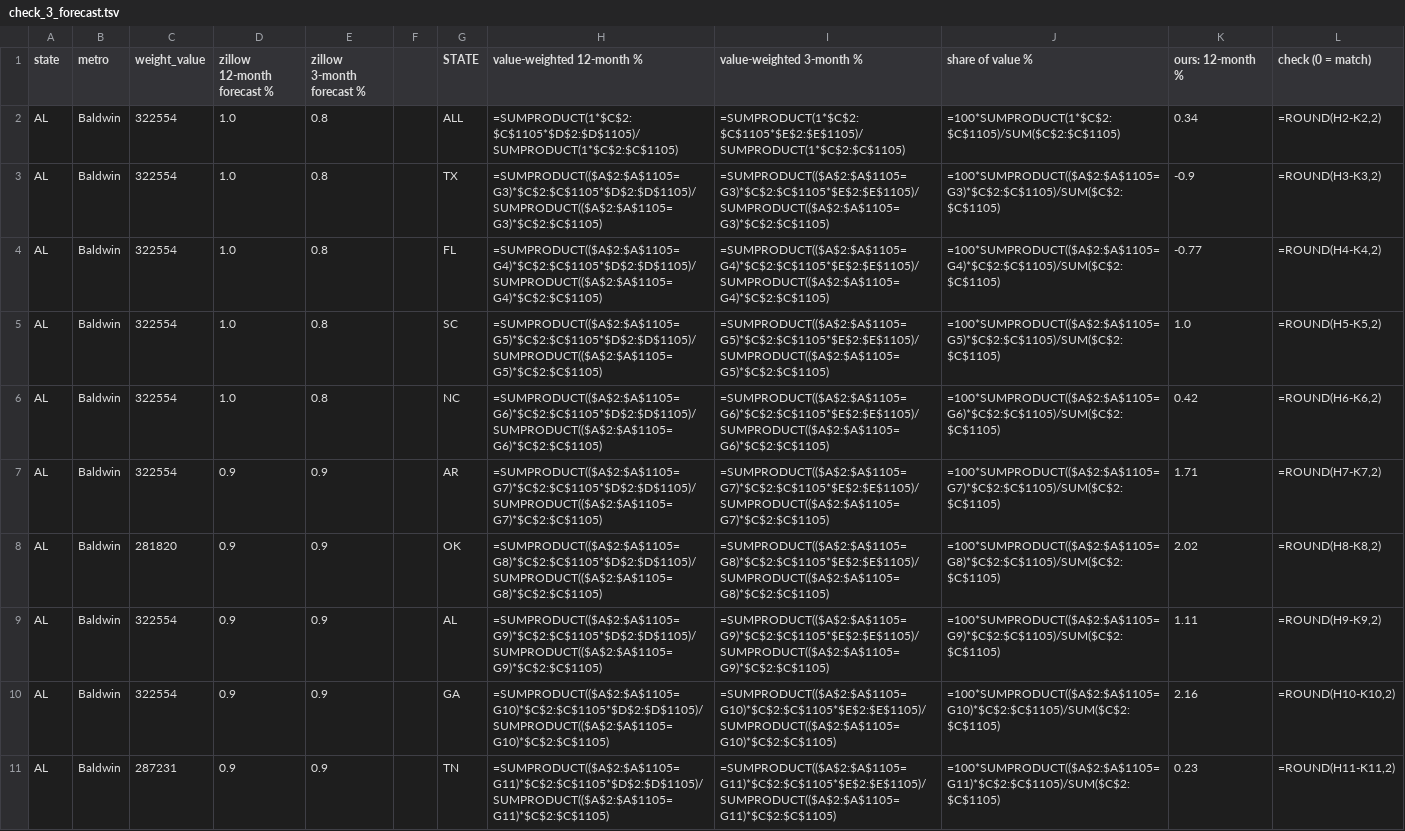
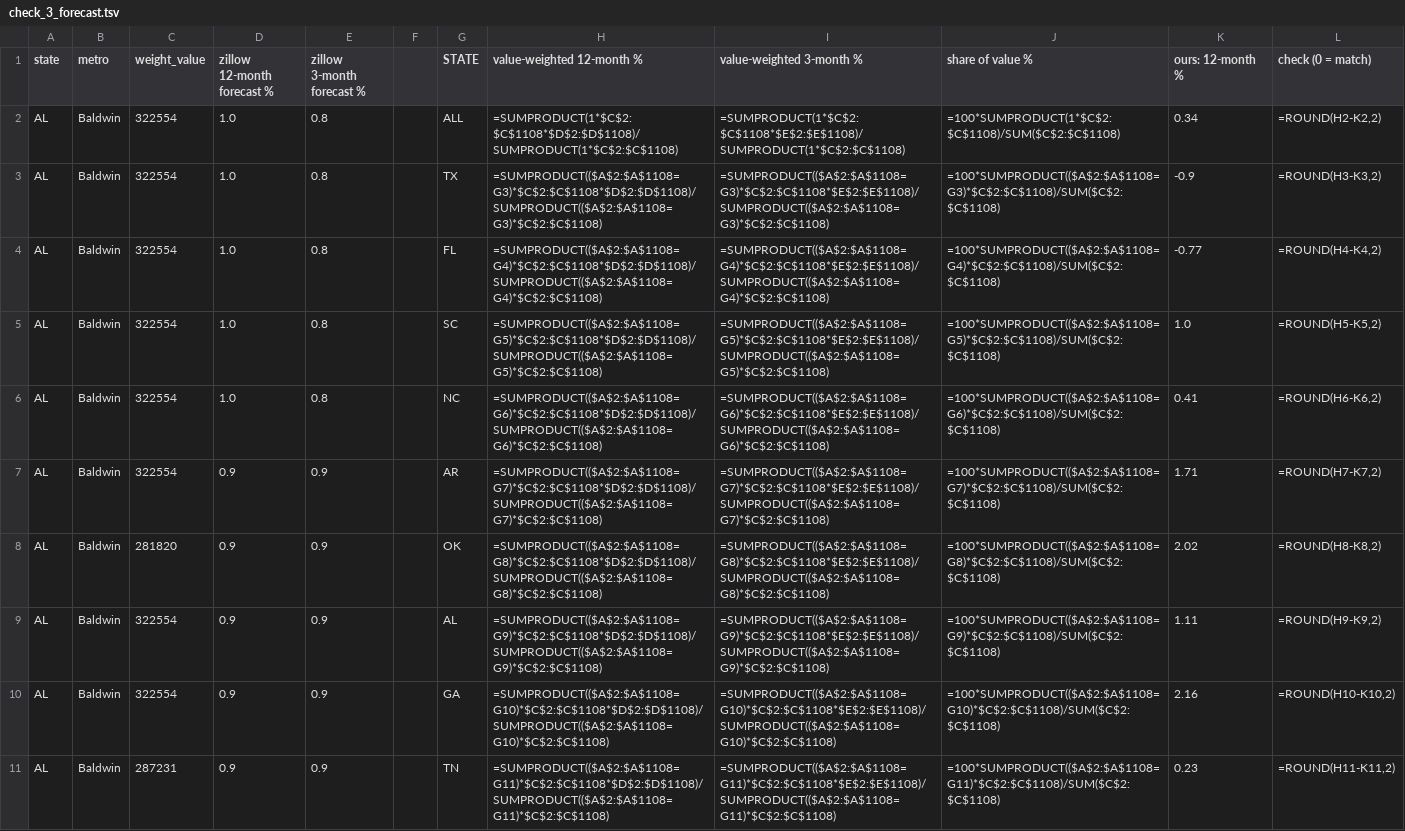
Before and after one commit to Public-CRE-Data/mrp-liberty-homes, a TSV file: zillow/check_3_forecast.tsv, drawn as a sheet; only a part is shown; the diff covers the shown part only; the diff names each change by its address in the sheet, - before the commit and + after, or states it on an @@ line.

```diff
--- a/zillow/check_3_forecast.tsv
+++ b/zillow/check_3_forecast.tsv
-H2 (value-weighted 12-month %): =SUMPRODUCT(1*$C$2:$C$1105*$D$2:$D$1105)/SUMPRODUCT(1*$C$2:$C$1105)
+H2 (value-weighted 12-month %): =SUMPRODUCT(1*$C$2:$C$1108*$D$2:$D$1108)/SUMPRODUCT(1*$C$2:$C$1108)
-I2 (value-weighted 3-month %): =SUMPRODUCT(1*$C$2:$C$1105*$E$2:$E$1105)/SUMPRODUCT(1*$C$2:$C$1105)
+I2 (value-weighted 3-month %): =SUMPRODUCT(1*$C$2:$C$1108*$E$2:$E$1108)/SUMPRODUCT(1*$C$2:$C$1108)
-J2 (share of value %): =100*SUMPRODUCT(1*$C$2:$C$1105)/SUM($C$2:$C$1105)
+J2 (share of value %): =100*SUMPRODUCT(1*$C$2:$C$1108)/SUM($C$2:$C$1108)
-H3 (value-weighted 12-month %): =SUMPRODUCT(($A$2:$A$1105=G3)*$C$2:$C$1105*$D$2:$D$1105)/SUMPRODUCT(($A$2:$A$1105=G3)*$C$2:$C$1105)
+H3 (value-weighted 12-month %): =SUMPRODUCT(($A$2:$A$1108=G3)*$C$2:$C$1108*$D$2:$D$1108)/SUMPRODUCT(($A$2:$A$1108=G3)*$C$2:$C$1108)
-I3 (value-weighted 3-month %): =SUMPRODUCT(($A$2:$A$1105=G3)*$C$2:$C$1105*$E$2:$E$1105)/SUMPRODUCT(($A$2:$A$1105=G3)*$C$2:$C$1105)
+I3 (value-weighted 3-month %): =SUMPRODUCT(($A$2:$A$1108=G3)*$C$2:$C$1108*$E$2:$E$1108)/SUMPRODUCT(($A$2:$A$1108=G3)*$C$2:$C$1108)
-J3 (share of value %): =100*SUMPRODUCT(($A$2:$A$1105=G3)*$C$2:$C$1105)/SUM($C$2:$C$1105)
+J3 (share of value %): =100*SUMPRODUCT(($A$2:$A$1108=G3)*$C$2:$C$1108)/SUM($C$2:$C$1108)
-H4 (value-weighted 12-month %): =SUMPRODUCT(($A$2:$A$1105=G4)*$C$2:$C$1105*$D$2:$D$1105)/SUMPRODUCT(($A$2:$A$1105=G4)*$C$2:$C$1105)
+H4 (value-weighted 12-month %): =SUMPRODUCT(($A$2:$A$1108=G4)*$C$2:$C$1108*$D$2:$D$1108)/SUMPRODUCT(($A$2:$A$1108=G4)*$C$2:$C$1108)
-I4 (value-weighted 3-month %): =SUMPRODUCT(($A$2:$A$1105=G4)*$C$2:$C$1105*$E$2:$E$1105)/SUMPRODUCT(($A$2:$A$1105=G4)*$C$2:$C$1105)
+I4 (value-weighted 3-month %): =SUMPRODUCT(($A$2:$A$1108=G4)*$C$2:$C$1108*$E$2:$E$1108)/SUMPRODUCT(($A$2:$A$1108=G4)*$C$2:$C$1108)
-J4 (share of value %): =100*SUMPRODUCT(($A$2:$A$1105=G4)*$C$2:$C$1105)/SUM($C$2:$C$1105)
+J4 (share of value %): =100*SUMPRODUCT(($A$2:$A$1108=G4)*$C$2:$C$1108)/SUM($C$2:$C$1108)
-H5 (value-weighted 12-month %): =SUMPRODUCT(($A$2:$A$1105=G5)*$C$2:$C$1105*$D$2:$D$1105)/SUMPRODUCT(($A$2:$A$1105=G5)*$C$2:$C$1105)
+H5 (value-weighted 12-month %): =SUMPRODUCT(($A$2:$A$1108=G5)*$C$2:$C$1108*$D$2:$D$1108)/SUMPRODUCT(($A$2:$A$1108=G5)*$C$2:$C$1108)
-I5 (value-weighted 3-month %): =SUMPRODUCT(($A$2:$A$1105=G5)*$C$2:$C$1105*$E$2:$E$1105)/SUMPRODUCT(($A$2:$A$1105=G5)*$C$2:$C$1105)
+I5 (value-weighted 3-month %): =SUMPRODUCT(($A$2:$A$1108=G5)*$C$2:$C$1108*$E$2:$E$1108)/SUMPRODUCT(($A$2:$A$1108=G5)*$C$2:$C$1108)
-J5 (share of value %): =100*SUMPRODUCT(($A$2:$A$1105=G5)*$C$2:$C$1105)/SUM($C$2:$C$1105)
+J5 (share of value %): =100*SUMPRODUCT(($A$2:$A$1108=G5)*$C$2:$C$1108)/SUM($C$2:$C$1108)
-H6 (value-weighted 12-month %): =SUMPRODUCT(($A$2:$A$1105=G6)*$C$2:$C$1105*$D$2:$D$1105)/SUMPRODUCT(($A$2:$A$1105=G6)*$C$2:$C$1105)
+H6 (value-weighted 12-month %): =SUMPRODUCT(($A$2:$A$1108=G6)*$C$2:$C$1108*$D$2:$D$1108)/SUMPRODUCT(($A$2:$A$1108=G6)*$C$2:$C$1108)
-I6 (value-weighted 3-month %): =SUMPRODUCT(($A$2:$A$1105=G6)*$C$2:$C$1105*$E$2:$E$1105)/SUMPRODUCT(($A$2:$A$1105=G6)*$C$2:$C$1105)
+I6 (value-weighted 3-month %): =SUMPRODUCT(($A$2:$A$1108=G6)*$C$2:$C$1108*$E$2:$E$1108)/SUMPRODUCT(($A$2:$A$1108=G6)*$C$2:$C$1108)
-J6 (share of value %): =100*SUMPRODUCT(($A$2:$A$1105=G6)*$C$2:$C$1105)/SUM($C$2:$C$1105)
+J6 (share of value %): =100*SUMPRODUCT(($A$2:$A$1108=G6)*$C$2:$C$1108)/SUM($C$2:$C$1108)
-K6 (ours: 12-month %): 0.42
+K6 (ours: 12-month %): 0.41
-H7 (value-weighted 12-month %): =SUMPRODUCT(($A$2:$A$1105=G7)*$C$2:$C$1105*$D$2:$D$1105)/SUMPRODUCT(($A$2:$A$1105=G7)*$C$2:$C$1105)
+H7 (value-weighted 12-month %): =SUMPRODUCT(($A$2:$A$1108=G7)*$C$2:$C$1108*$D$2:$D$1108)/SUMPRODUCT(($A$2:$A$1108=G7)*$C$2:$C$1108)
-I7 (value-weighted 3-month %): =SUMPRODUCT(($A$2:$A$1105=G7)*$C$2:$C$1105*$E$2:$E$1105)/SUMPRODUCT(($A$2:$A$1105=G7)*$C$2:$C$1105)
+I7 (value-weighted 3-month %): =SUMPRODUCT(($A$2:$A$1108=G7)*$C$2:$C$1108*$E$2:$E$1108)/SUMPRODUCT(($A$2:$A$1108=G7)*$C$2:$C$1108)
-J7 (share of value %): =100*SUMPRODUCT(($A$2:$A$1105=G7)*$C$2:$C$1105)/SUM($C$2:$C$1105)
+J7 (share of value %): =100*SUMPRODUCT(($A$2:$A$1108=G7)*$C$2:$C$1108)/SUM($C$2:$C$1108)
-H8 (value-weighted 12-month %): =SUMPRODUCT(($A$2:$A$1105=G8)*$C$2:$C$1105*$D$2:$D$1105)/SUMPRODUCT(($A$2:$A$1105=G8)*$C$2:$C$1105)
+H8 (value-weighted 12-month %): =SUMPRODUCT(($A$2:$A$1108=G8)*$C$2:$C$1108*$D$2:$D$1108)/SUMPRODUCT(($A$2:$A$1108=G8)*$C$2:$C$1108)
-I8 (value-weighted 3-month %): =SUMPRODUCT(($A$2:$A$1105=G8)*$C$2:$C$1105*$E$2:$E$1105)/SUMPRODUCT(($A$2:$A$1105=G8)*$C$2:$C$1105)
+I8 (value-weighted 3-month %): =SUMPRODUCT(($A$2:$A$1108=G8)*$C$2:$C$1108*$E$2:$E$1108)/SUMPRODUCT(($A$2:$A$1108=G8)*$C$2:$C$1108)
-J8 (share of value %): =100*SUMPRODUCT(($A$2:$A$1105=G8)*$C$2:$C$1105)/SUM($C$2:$C$1105)
+J8 (share of value %): =100*SUMPRODUCT(($A$2:$A$1108=G8)*$C$2:$C$1108)/SUM($C$2:$C$1108)
-H9 (value-weighted 12-month %): =SUMPRODUCT(($A$2:$A$1105=G9)*$C$2:$C$1105*$D$2:$D$1105)/SUMPRODUCT(($A$2:$A$1105=G9)*$C$2:$C$1105)
+H9 (value-weighted 12-month %): =SUMPRODUCT(($A$2:$A$1108=G9)*$C$2:$C$1108*$D$2:$D$1108)/SUMPRODUCT(($A$2:$A$1108=G9)*$C$2:$C$1108)
-I9 (value-weighted 3-month %): =SUMPRODUCT(($A$2:$A$1105=G9)*$C$2:$C$1105*$E$2:$E$1105)/SUMPRODUCT(($A$2:$A$1105=G9)*$C$2:$C$1105)
+I9 (value-weighted 3-month %): =SUMPRODUCT(($A$2:$A$1108=G9)*$C$2:$C$1108*$E$2:$E$1108)/SUMPRODUCT(($A$2:$A$1108=G9)*$C$2:$C$1108)
-J9 (share of value %): =100*SUMPRODUCT(($A$2:$A$1105=G9)*$C$2:$C$1105)/SUM($C$2:$C$1105)
+J9 (share of value %): =100*SUMPRODUCT(($A$2:$A$1108=G9)*$C$2:$C$1108)/SUM($C$2:$C$1108)
-H10 (value-weighted 12-month %): =SUMPRODUCT(($A$2:$A$1105=G10)*$C$2:$C$1105*$D$2:$D$1105)/SUMPRODUCT(($A$2:$A$1105=G10)*$C$2:$C$1105)
+H10 (value-weighted 12-month %): =SUMPRODUCT(($A$2:$A$1108=G10)*$C$2:$C$1108*$D$2:$D$1108)/SUMPRODUCT(($A$2:$A$1108=G10)*$C$2:$C$1108)
-I10 (value-weighted 3-month %): =SUMPRODUCT(($A$2:$A$1105=G10)*$C$2:$C$1105*$E$2:$E$1105)/SUMPRODUCT(($A$2:$A$1105=G10)*$C$2:$C$1105)
+I10 (value-weighted 3-month %): =SUMPRODUCT(($A$2:$A$1108=G10)*$C$2:$C$1108*$E$2:$E$1108)/SUMPRODUCT(($A$2:$A$1108=G10)*$C$2:$C$1108)
-J10 (share of value %): =100*SUMPRODUCT(($A$2:$A$1105=G10)*$C$2:$C$1105)/SUM($C$2:$C$1105)
+J10 (share of value %): =100*SUMPRODUCT(($A$2:$A$1108=G10)*$C$2:$C$1108)/SUM($C$2:$C$1108)
-H11 (value-weighted 12-month %): =SUMPRODUCT(($A$2:$A$1105=G11)*$C$2:$C$1105*$D$2:$D$1105)/SUMPRODUCT(($A$2:$A$1105=G11)*$C$2:$C$1105)
+H11 (value-weighted 12-month %): =SUMPRODUCT(($A$2:$A$1108=G11)*$C$2:$C$1108*$D$2:$D$1108)/SUMPRODUCT(($A$2:$A$1108=G11)*$C$2:$C$1108)
-I11 (value-weighted 3-month %): =SUMPRODUCT(($A$2:$A$1105=G11)*$C$2:$C$1105*$E$2:$E$1105)/SUMPRODUCT(($A$2:$A$1105=G11)*$C$2:$C$1105)
+I11 (value-weighted 3-month %): =SUMPRODUCT(($A$2:$A$1108=G11)*$C$2:$C$1108*$E$2:$E$1108)/SUMPRODUCT(($A$2:$A$1108=G11)*$C$2:$C$1108)
-J11 (share of value %): =100*SUMPRODUCT(($A$2:$A$1105=G11)*$C$2:$C$1105)/SUM($C$2:$C$1105)
+J11 (share of value %): =100*SUMPRODUCT(($A$2:$A$1108=G11)*$C$2:$C$1108)/SUM($C$2:$C$1108)
```
Also changed, not shown: 3 added rows and 24 edited cells elsewhere in this file, density/2_homes_part2.tsv, density/2_homes_part4.tsv, 15 other files.
